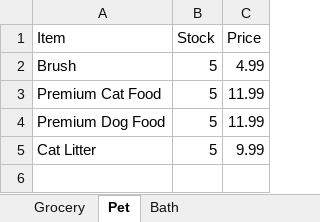
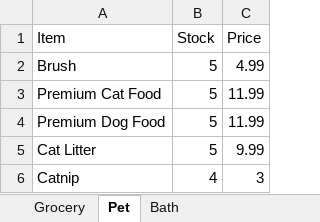
Before and after one commit to 230206-UiPath-BNYM/Catherine-Schiber-P0, an Excel workbook: Vendors.xlsx, sheet Pet, drawn as a sheet; values as stored, in another font and other column widths than the file's, no borders; the diff names each change by its address in the sheet, - before the commit and + after, or states it on an @@ line.

```diff
--- a/Vendors.xlsx (sheet Pet)
+++ b/Vendors.xlsx (sheet Pet)
+row 6: Catnip | 4 | 3
```
Also changed, not shown: sheet Grocery, 2 other files.
